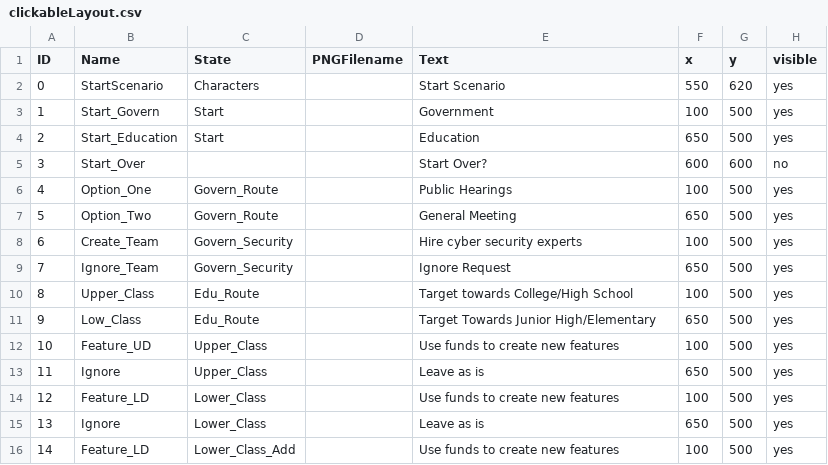
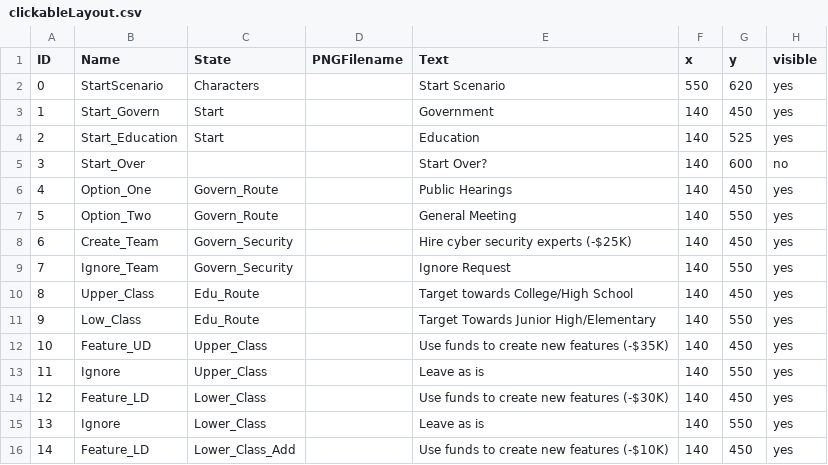
Before and after one commit to sngrasso/ThoughtFull, a CSV file: data/clickableLayout.csv, drawn as a sheet; only a part is shown; the diff covers the shown part only.

```diff
--- a/data/clickableLayout.csv
+++ b/data/clickableLayout.csv
@@ -2,15 +2,15 @@ ID,Name,State,PNGFilename,Text,x,y,visible
 0,StartScenario,Characters,,Start Scenario,550,620,yes
-1,Start_Govern,Start,,Government,100,500,yes
-2,Start_Education,Start,,Education,650,500,yes
-3,Start_Over,,,Start Over?,600,600,no
-4,Option_One,Govern_Route,,Public Hearings,100,500,yes
-5,Option_Two,Govern_Route,,General Meeting,650,500,yes
-6,Create_Team,Govern_Security,,Hire cyber security experts,100,500,yes
-7,Ignore_Team,Govern_Security,,Ignore Request,650,500,yes
-8,Upper_Class,Edu_Route,,Target towards College/High School,100,500,yes
-9,Low_Class,Edu_Route,,Target Towards Junior High/Elementary,650,500,yes
-10,Feature_UD,Upper_Class,,Use funds to create new features,100,500,yes
-11,Ignore,Upper_Class,,Leave as is,650,500,yes
-12,Feature_LD,Lower_Class,,Use funds to create new features,100,500,yes
-13,Ignore,Lower_Class,,Leave as is,650,500,yes
-14,Feature_LD,Lower_Class_Add,,Use funds to create new features,100,500,yes
+1,Start_Govern,Start,,Government,140,450,yes
+2,Start_Education,Start,,Education,140,525,yes
+3,Start_Over,,,Start Over?,140,600,no
+4,Option_One,Govern_Route,,Public Hearings,140,450,yes
+5,Option_Two,Govern_Route,,General Meeting,140,550,yes
+6,Create_Team,Govern_Security,,Hire cyber security experts (-$25K),140,450,yes
+7,Ignore_Team,Govern_Security,,Ignore Request,140,550,yes
+8,Upper_Class,Edu_Route,,Target towards College/High School,140,450,yes
+9,Low_Class,Edu_Route,,Target Towards Junior High/Elementary,140,550,yes
+10,Feature_UD,Upper_Class,,Use funds to create new features (-$35K),140,450,yes
+11,Ignore,Upper_Class,,Leave as is,140,550,yes
+12,Feature_LD,Lower_Class,,Use funds to create new features (-$30K),140,450,yes
+13,Ignore,Lower_Class,,Leave as is,140,550,yes
+14,Feature_LD,Lower_Class_Add,,Use funds to create new features (-$10K),140,450,yes
```
Also changed, not shown: 2 added rows and 17 edited cells elsewhere in this file, data/adventureStates.csv, data/interactionTable.csv, 5 other files.
